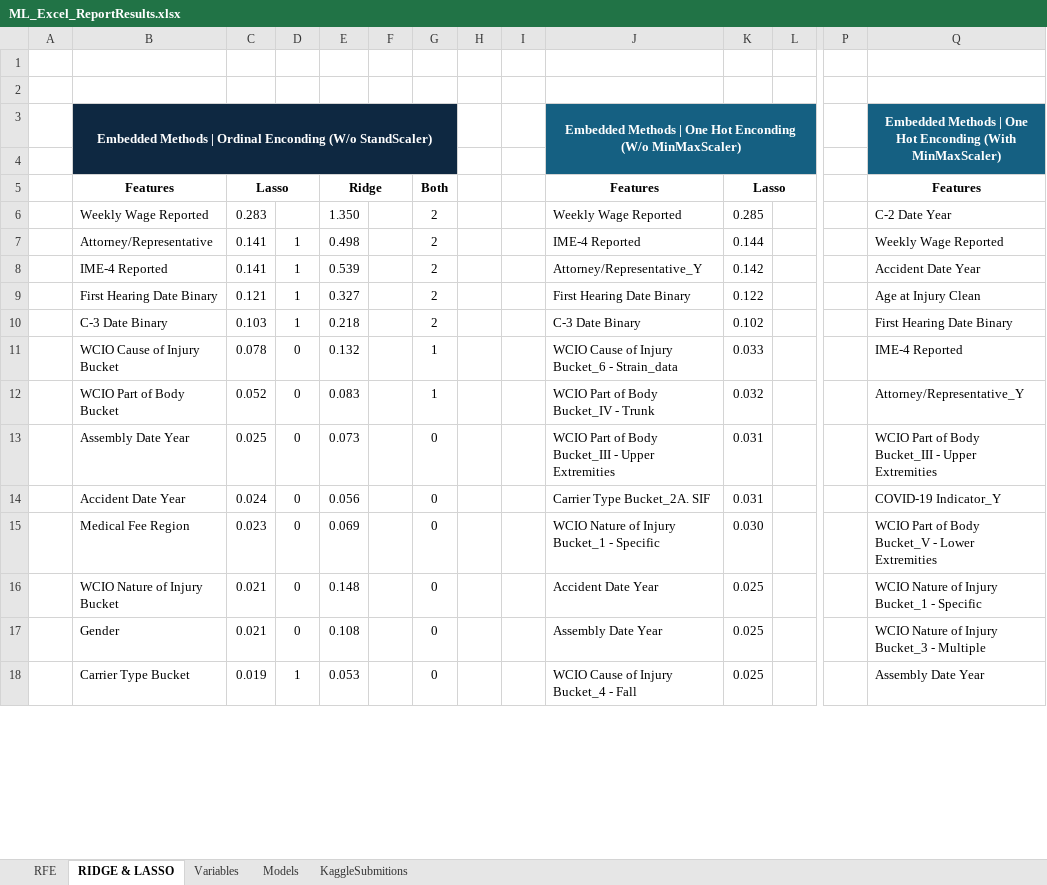
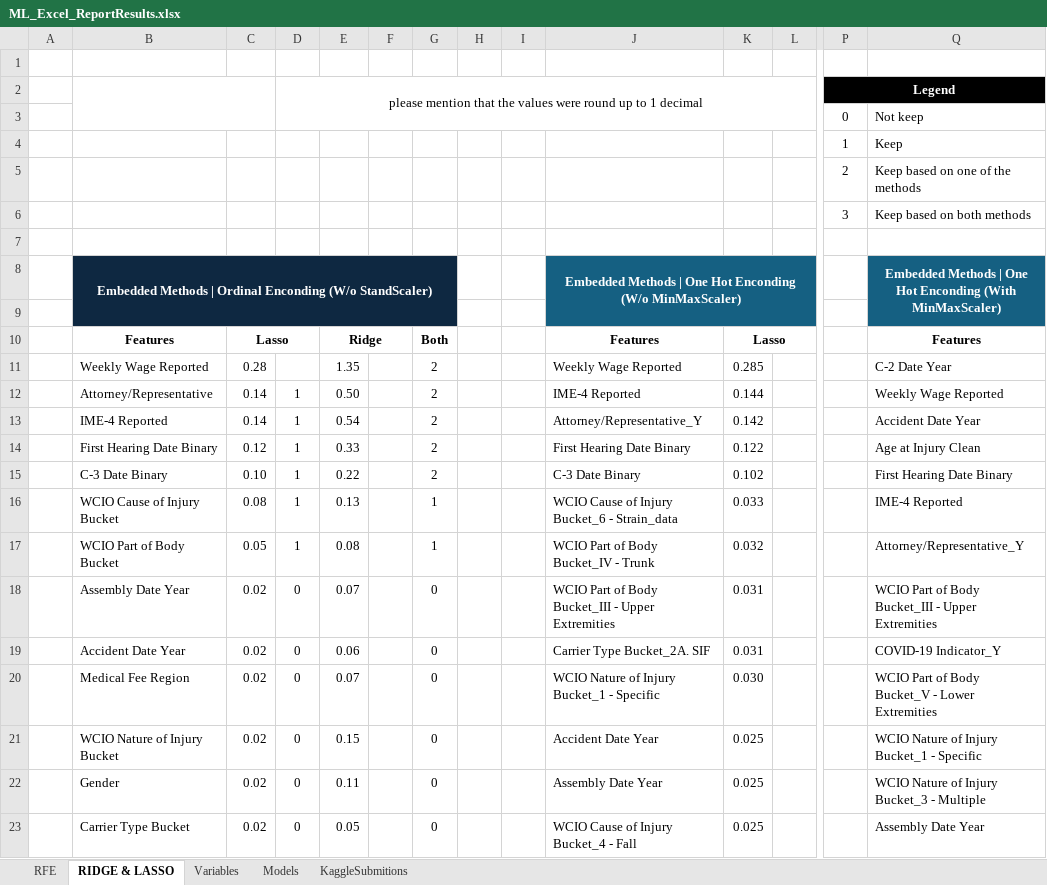
Before and after one commit to Silvestre17/ML_24.25_Project_Group33, an Excel workbook: ML_Excel_ReportResults.xlsx, sheet RIDGE & LASSO, drawn as a sheet; only a part is shown, gaps mark what is left out; values as stored, in another font and other column widths than the file's, no borders; conditional formats not drawn; addresses are those after the commit; rows hold the shown columns only; the diff covers the shown part only; the diff names each change by its address in the sheet, - before the commit and + after, or states it on an @@ line.

```diff
--- a/ML_Excel_ReportResults.xlsx (sheet RIDGE & LASSO)
+++ b/ML_Excel_ReportResults.xlsx (sheet RIDGE & LASSO)
+row 2:  | Embedded Methods |  | please mention that the values were round up to 1 decimal |  |  |  |  |  |  |  |  | Legend
+row 3:  |  |  |  |  |  |  |  |  |  |  |  | 0 | Not keep
+row 4:  |  |  |  |  |  |  |  |  |  |  |  | 1 | Keep
+row 5:  |  |  |  |  |  |  |  |  |  |  |  | 2 | Keep based on one of the methods
+row 6:  |  |  |  |  |  |  |  |  |  |  |  | 3 | Keep based on both methods
-C11: 0.283
+C11: 0.28
-E11: 1.350
+E11: 1.35
-C12:C13: 0.141
+C12:C13: 0.14
-E12: 0.498
+E12: 0.50
-E13: 0.539
+E13: 0.54
-C14: 0.121
+C14: 0.12
-E14: 0.327
+E14: 0.33
-C15: 0.103
+C15: 0.10
-E15: 0.218
+E15: 0.22
-C16: 0.078
+C16: 0.08
-D16:D17: 0
+D16:D17: 1
-E16: 0.132
+E16: 0.13
-C17: 0.052
+C17: 0.05
-E17: 0.083
+E17: 0.08
-C18: 0.025
+C18: 0.02
-E18: 0.073
+E18: 0.07
-C19: 0.024
+C19: 0.02
-E19: 0.056
+E19: 0.06
-C20: 0.023
+C20: 0.02
-E20: 0.069
+E20: 0.07
-C21:C22: 0.021
+C21:C22: 0.02
-E21: 0.148
+E21: 0.15
-E22: 0.108
+E22: 0.11
-C23: 0.019
+C23: 0.02
-D23: 1
+D23: 0
-E23: 0.053
+E23: 0.05
```
Also changed, not shown: 95 edited cells elsewhere in this sheet, sheet Models, sheet Variables, sheet RFE, formulas that keep their value, charts or pictures, 9 other files.
